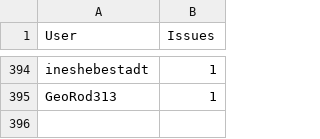
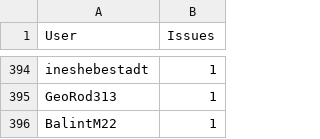
Before and after one commit to C2SM/zonda-statistics, a CSV file: csv/contributors.csv, drawn as a sheet; only a part is shown, gaps mark what is left out; the diff names each change by its address in the sheet, - before the commit and + after, or states it on an @@ line.

```diff
--- a/csv/contributors.csv
+++ b/csv/contributors.csv
+row 396: BalintM22 | 1
```
Also changed, not shown: csv/label_combinations.csv, csv/labels.csv, 7 other files.
